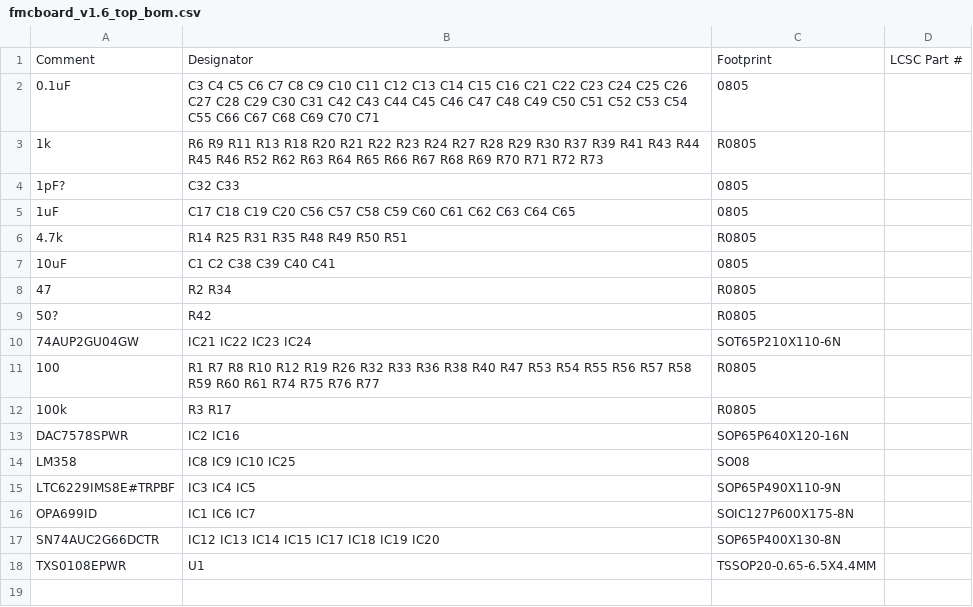
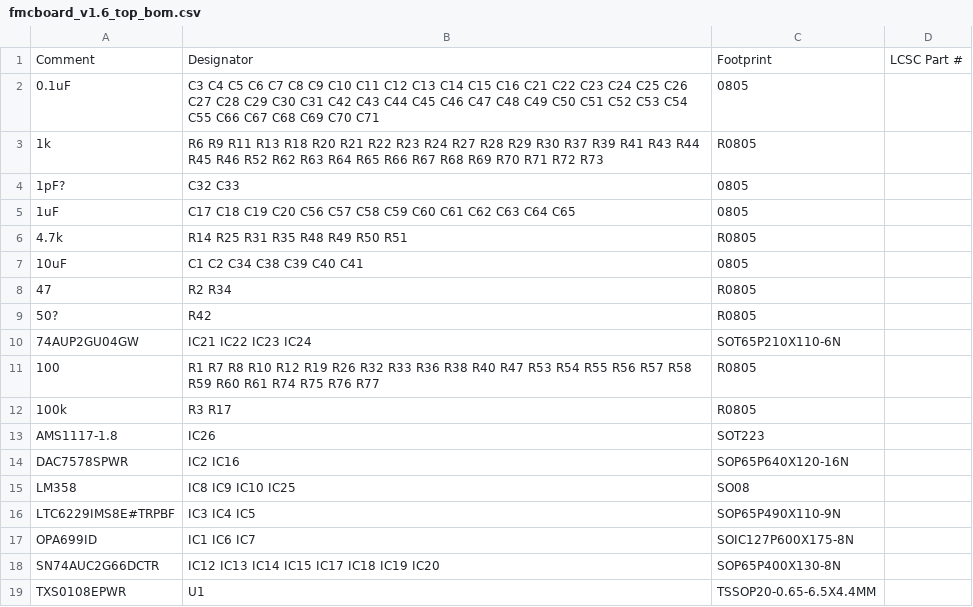
Before and after one commit to troycriss/LL10G_Cyclone10GX_1, a CSV file: fmcboard_eagle/fmcboard_v1.6_top_bom.csv, drawn as a sheet.

```diff
--- a/fmcboard_eagle/fmcboard_v1.6_top_bom.csv
+++ b/fmcboard_eagle/fmcboard_v1.6_top_bom.csv
@@ -6,3 +6,3 @@ Comment,Designator,Footprint,LCSC Part #
 4.7k,R14 R25 R31 R35 R48 R49 R50 R51,R0805,
-10uF,C1 C2 C38 C39 C40 C41,0805,
+10uF,C1 C2 C34 C38 C39 C40 C41,0805,
 47,R2 R34,R0805,
@@ -12,2 +12,3 @@ Comment,Designator,Footprint,LCSC Part #
 100k,R3 R17,R0805,
+AMS1117-1.8,IC26,SOT223,
 DAC7578SPWR,IC2 IC16,SOP65P640X120-16N,
```
Also changed, not shown: fmcboard_eagle/fmcboard_v1.6_top_cpl.csv, 5 other files.
